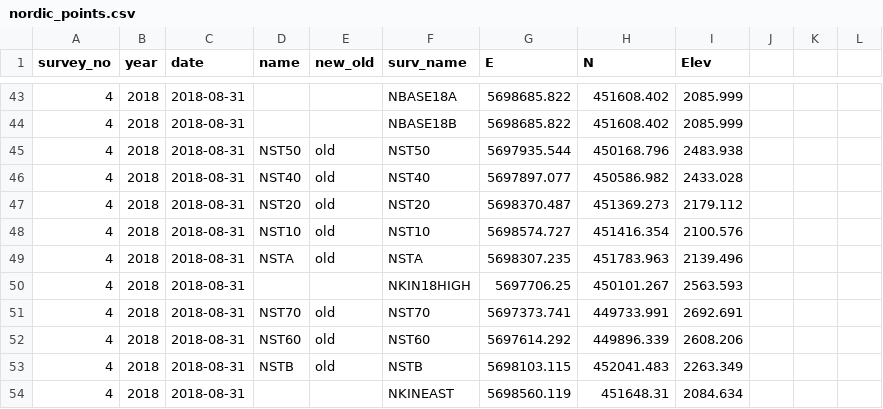
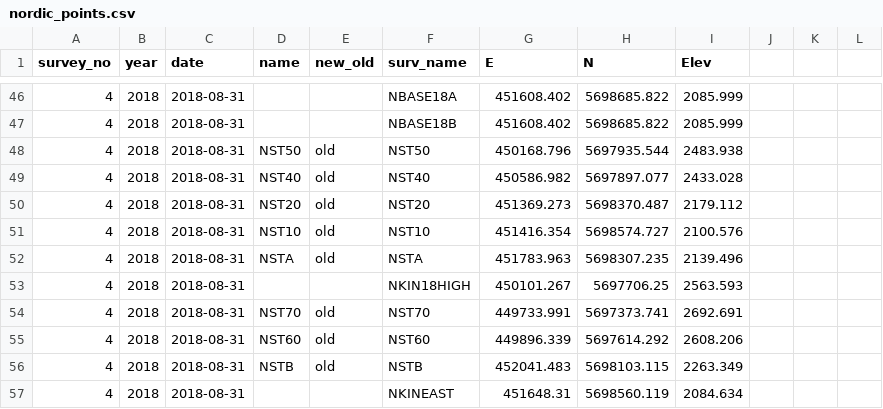
Before and after one commit to bpelto/ice_dynamics, a CSV file: nordic_points.csv, drawn as a sheet; only a part is shown, gaps mark what is left out; the diff covers the shown part only.

```diff
--- a/nordic_points.csv
+++ b/nordic_points.csv
@@ -43,12 +46,12 @@ survey_no,year,date,name,new_old,surv_name,E,N,Elev
-4,2018,2018-08-31,,,NBASE18A,5698685.822,451608.402,2085.999
-4,2018,2018-08-31,,,NBASE18B,5698685.822,451608.402,2085.999
-4,2018,2018-08-31,NST50,old,NST50,5697935.544,450168.796,2483.938
-4,2018,2018-08-31,NST40,old,NST40,5697897.077,450586.982,2433.028
-4,2018,2018-08-31,NST20,old,NST20,5698370.487,451369.273,2179.112
-4,2018,2018-08-31,NST10,old,NST10,5698574.727,451416.354,2100.576
-4,2018,2018-08-31,NSTA,old,NSTA,5698307.235,451783.963,2139.496
-4,2018,2018-08-31,,,NKIN18HIGH,5697706.25,450101.267,2563.593
-4,2018,2018-08-31,NST70,old,NST70,5697373.741,449733.991,2692.691
-4,2018,2018-08-31,NST60,old,NST60,5697614.292,449896.339,2608.206
-4,2018,2018-08-31,NSTB,old,NSTB,5698103.115,452041.483,2263.349
-4,2018,2018-08-31,,,NKINEAST,5698560.119,451648.31,2084.634
+4,2018,2018-08-31,,,NBASE18A,451608.402,5698685.822,2085.999,,,
+4,2018,2018-08-31,,,NBASE18B,451608.402,5698685.822,2085.999,,,
+4,2018,2018-08-31,NST50,old,NST50,450168.796,5697935.544,2483.938,,,
+4,2018,2018-08-31,NST40,old,NST40,450586.982,5697897.077,2433.028,,,
+4,2018,2018-08-31,NST20,old,NST20,451369.273,5698370.487,2179.112,,,
+4,2018,2018-08-31,NST10,old,NST10,451416.354,5698574.727,2100.576,,,
+4,2018,2018-08-31,NSTA,old,NSTA,451783.963,5698307.235,2139.496,,,
+4,2018,2018-08-31,,,NKIN18HIGH,450101.267,5697706.25,2563.593,,,
+4,2018,2018-08-31,NST70,old,NST70,449733.991,5697373.741,2692.691,,,
+4,2018,2018-08-31,NST60,old,NST60,449896.339,5697614.292,2608.206,,,
+4,2018,2018-08-31,NSTB,old,NSTB,452041.483,5698103.115,2263.349,,,
+4,2018,2018-08-31,,,NKINEAST,451648.31,5698560.119,2084.634,,,
```
Also changed, not shown: 3 added rows and 57 edited cells elsewhere in this file, 1 other file.
